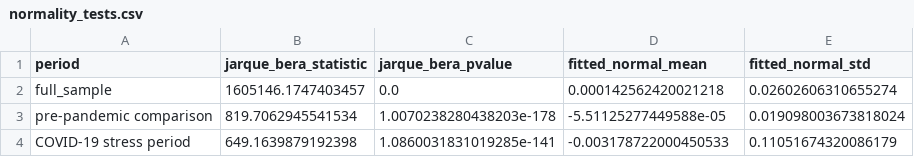
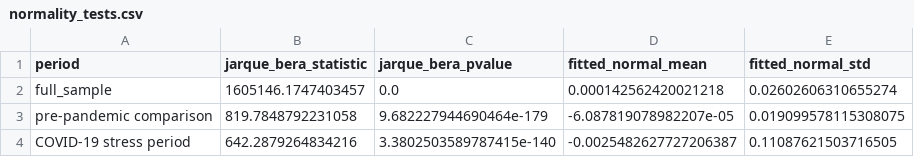
Before and after one commit to DejAmour/DissertationV2, a CSV file: handoff_brent_analysis/tables/normality_tests.csv, drawn as a sheet.

```diff
--- a/handoff_brent_analysis/tables/normality_tests.csv
+++ b/handoff_brent_analysis/tables/normality_tests.csv
@@ -2,3 +2,3 @@ period,jarque_bera_statistic,jarque_bera_pvalue,fitted_normal_mean,fitted_normal
 full_sample,1605146.1747403457,0.0,0.000142562420021218,0.02602606310655274
-pre-pandemic comparison,819.7062945541534,1.0070238280438203e-178,-5.51125277449588e-05,0.019098003673818024
-COVID-19 stress period,649.1639879192398,1.0860031831019285e-141,-0.003178722000450533,0.11051674320086179
+pre-pandemic comparison,819.7848792231058,9.682227944690464e-179,-6.087819078982207e-05,0.019099578115308075
+COVID-19 stress period,642.2879264834216,3.3802503589787415e-140,-0.0025482627727206387,0.11087621503716505
```
Also changed, not shown: handoff_brent_analysis/tables/data_validation.csv, handoff_brent_analysis/tables/descriptive_statistics.csv, 15 other files.
